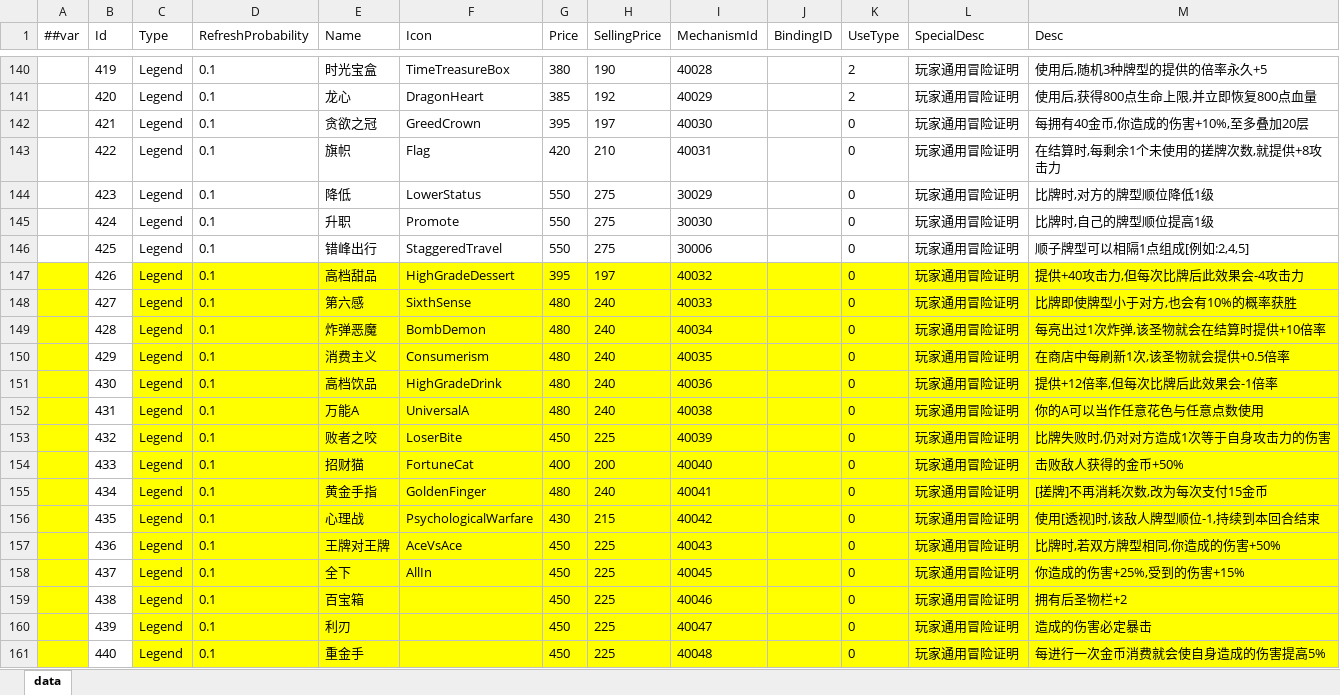
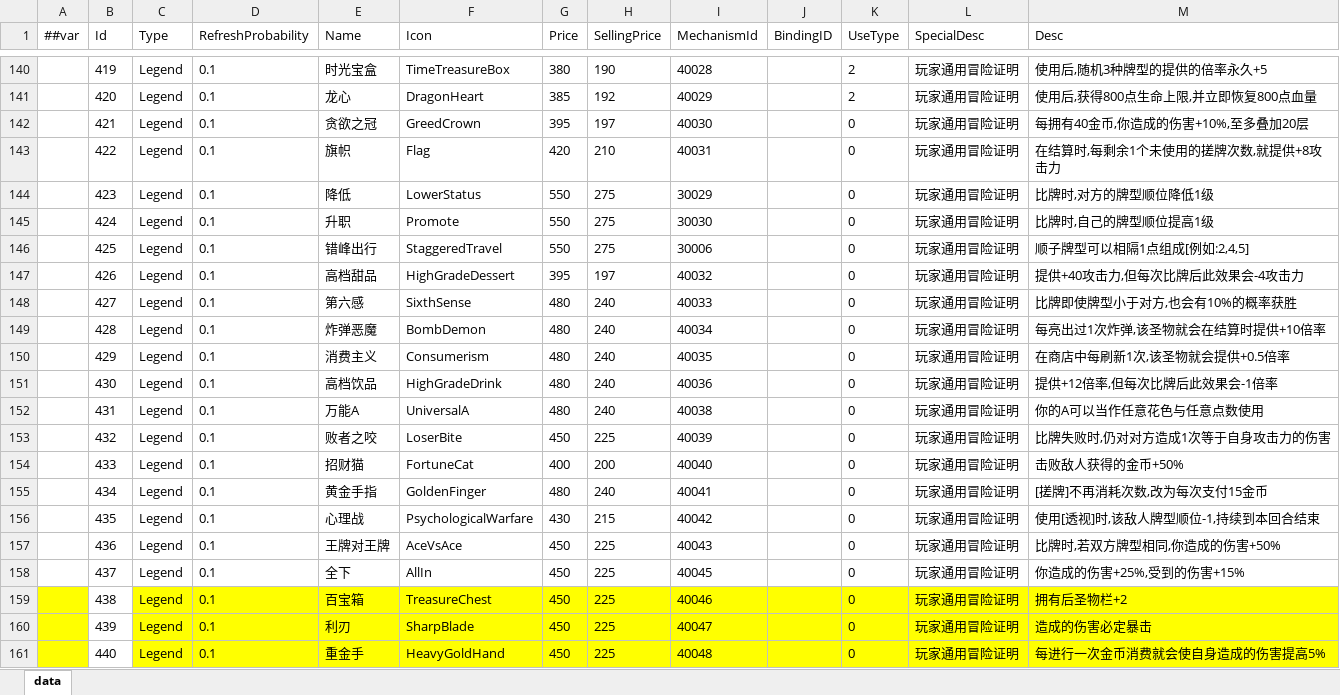
Before and after one commit to snakeazh/cardClient, an Excel workbook: Config/PvpRelicConfig.xlsx, sheet data, drawn as a sheet; only a part is shown, gaps mark what is left out; values as stored, in another font and other column widths than the file's, no borders; the diff names each change by its address in the sheet, - before the commit and + after, or states it on an @@ line.

```diff
--- a/Config/PvpRelicConfig.xlsx (sheet data)
+++ b/Config/PvpRelicConfig.xlsx (sheet data)
-A147:A158 fill: #FFFF00
+A147:A158 fill: none
-C147:M158 fill: #FFFF00
+C147:M158 fill: none
-F159 (Icon): (empty)
+F159 (Icon): TreasureChest
-F160 (Icon): (empty)
+F160 (Icon): SharpBlade
-F161 (Icon): (empty)
+F161 (Icon): HeavyGoldHand
```
Also changed, not shown: Config/RelicConfig.xlsx, 9 other files.
